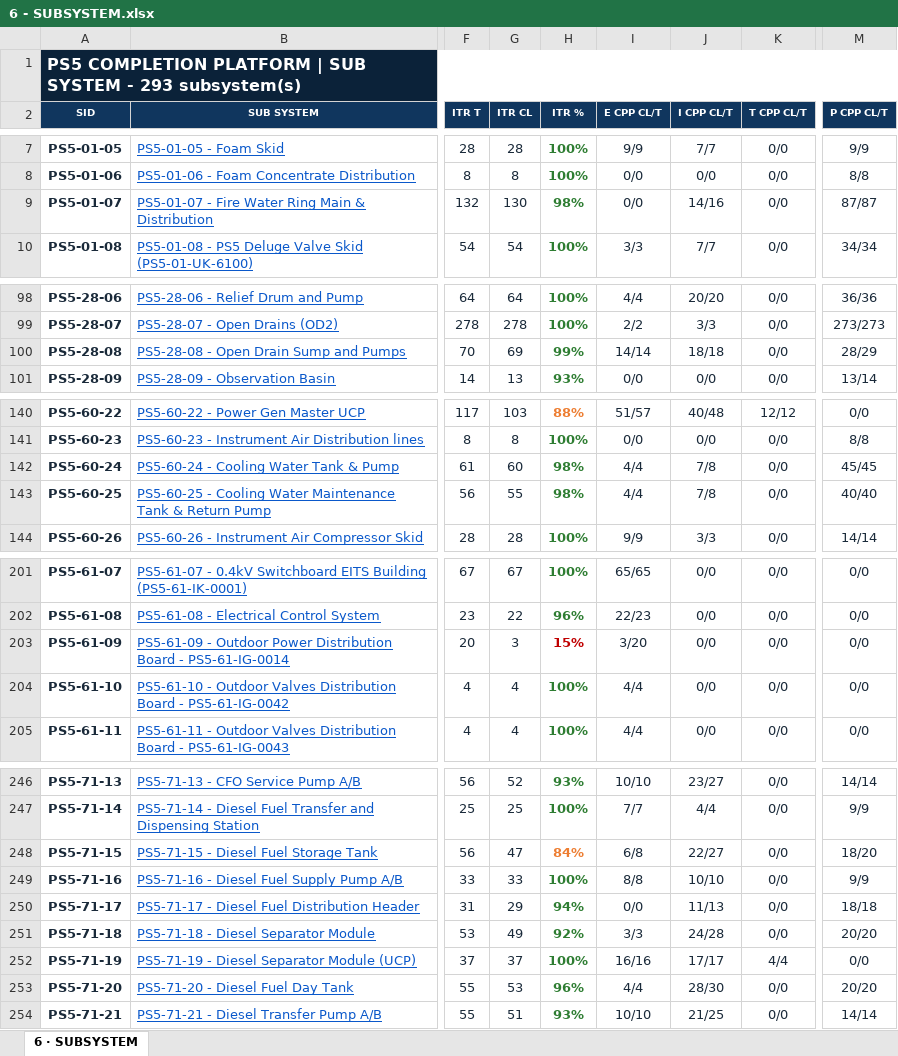
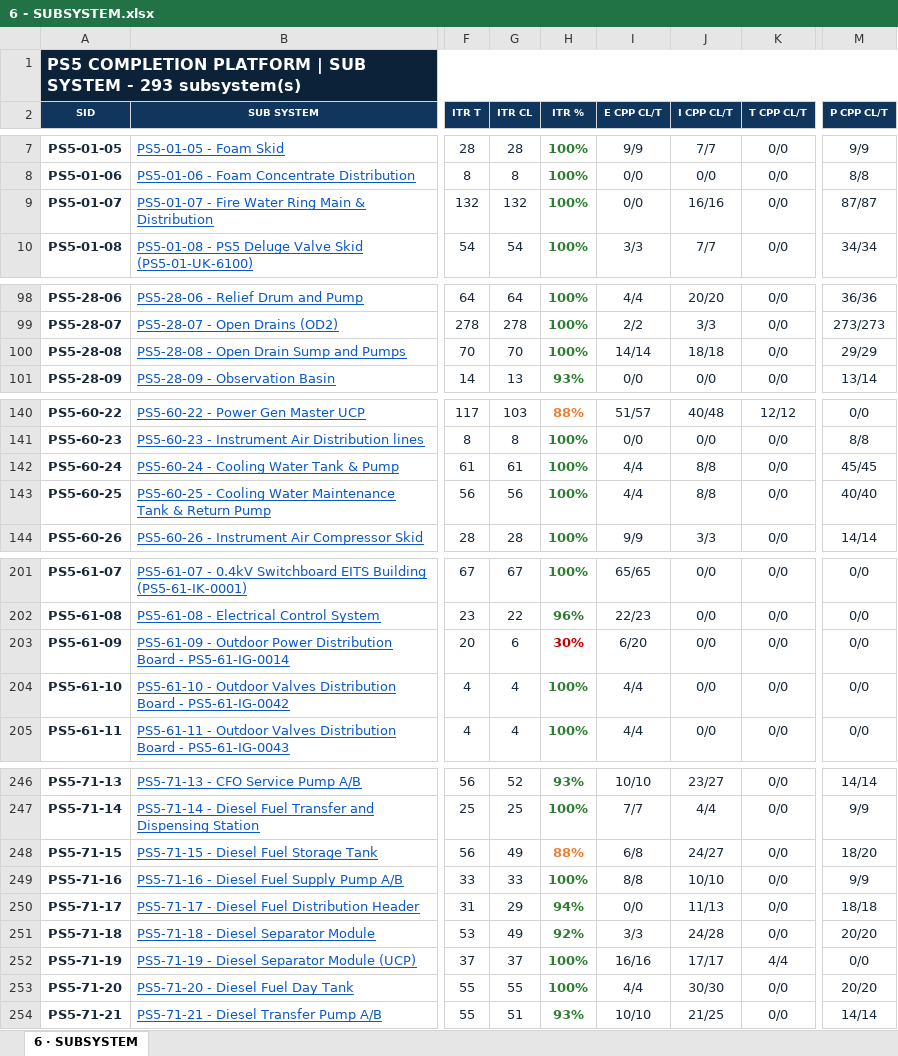
Before and after one commit to Mohamedgawad1/PS5-COMPLETION-PLATFORM, an Excel workbook: EXCEL/6 - SUBSYSTEM.xlsx, sheet 6 · SUBSYSTEM, drawn as a sheet; only a part is shown, gaps mark what is left out; values as stored, in another font and other column widths than the file's, no borders; the diff covers the shown part only; the diff names each change by its address in the sheet, - before the commit and + after, or states it on an @@ line.

```diff
--- a/EXCEL/6 - SUBSYSTEM.xlsx (sheet 6 · SUBSYSTEM)
+++ b/EXCEL/6 - SUBSYSTEM.xlsx (sheet 6 · SUBSYSTEM)
-G9 (ITR CL): 130
+G9 (ITR CL): 132
-H9 (ITR %): 98%
+H9 (ITR %): 100%
-J9 (I CPP CL/T): 14/16
+J9 (I CPP CL/T): 16/16
-G100 (ITR CL): 69
+G100 (ITR CL): 70
-H100 (ITR %): 99%
+H100 (ITR %): 100%
-M100 (P CPP CL/T): 28/29
+M100 (P CPP CL/T): 29/29
-G142 (ITR CL): 60
+G142 (ITR CL): 61
-H142:H143 (ITR %): 98%
+H142:H143 (ITR %): 100%
-J142:J143 (I CPP CL/T): 7/8
+J142:J143 (I CPP CL/T): 8/8
-G143 (ITR CL): 55
+G143 (ITR CL): 56
-G203 (ITR CL): 3
+G203 (ITR CL): 6
-H203 (ITR %): 15%
+H203 (ITR %): 30%
-I203 (E CPP CL/T): 3/20
+I203 (E CPP CL/T): 6/20
-G248 (ITR CL): 47
+G248 (ITR CL): 49
-H248 (ITR %): 84%
+H248 (ITR %): 88%
-J248 (I CPP CL/T): 22/27
+J248 (I CPP CL/T): 24/27
-G253 (ITR CL): 53
+G253 (ITR CL): 55
-H253 (ITR %): 96%
+H253 (ITR %): 100%
-J253 (I CPP CL/T): 28/30
+J253 (I CPP CL/T): 30/30
```
Also changed, not shown: 59 edited cells and cell formats elsewhere in this sheet, EXCEL/1 - DASHBOARD.xlsx, EXCEL/2 - RFC PROGRESS.xlsx, 8 other files.
